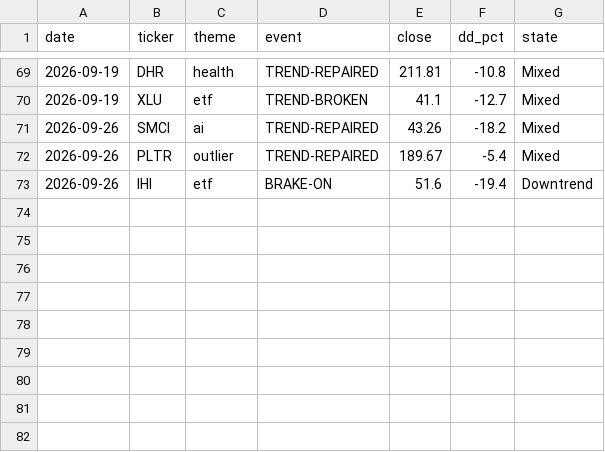
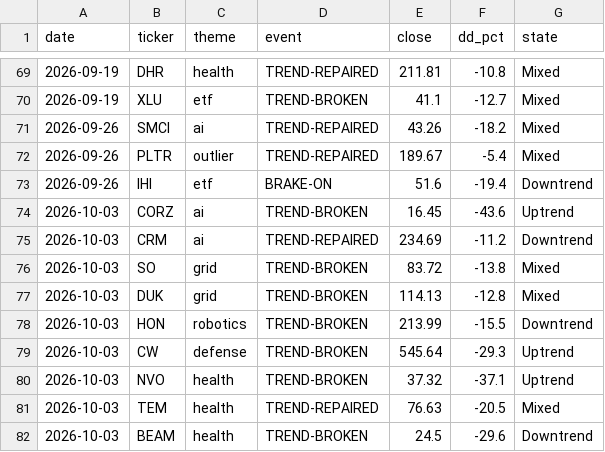
Before and after one commit to huczchen-max/vbt-private, a CSV file: thesis_ledger.csv, drawn as a sheet; only a part is shown, gaps mark what is left out; the diff names each change by its address in the sheet, - before the commit and + after, or states it on an @@ line.

```diff
--- a/thesis_ledger.csv
+++ b/thesis_ledger.csv
+row 74: 2026-10-03 | CORZ | ai | TREND-BROKEN | 16.45 | -43.6 | Uptrend
+row 75: 2026-10-03 | CRM | ai | TREND-REPAIRED | 234.69 | -11.2 | Downtrend
+row 76: 2026-10-03 | SO | grid | TREND-BROKEN | 83.72 | -13.8 | Mixed
+row 77: 2026-10-03 | DUK | grid | TREND-BROKEN | 114.13 | -12.8 | Mixed
+row 78: 2026-10-03 | HON | robotics | TREND-BROKEN | 213.99 | -15.5 | Downtrend
+row 79: 2026-10-03 | CW | defense | TREND-BROKEN | 545.64 | -29.3 | Uptrend
+row 80: 2026-10-03 | NVO | health | TREND-BROKEN | 37.32 | -37.1 | Uptrend
+row 81: 2026-10-03 | TEM | health | TREND-REPAIRED | 76.63 | -20.5 | Mixed
+row 82: 2026-10-03 | BEAM | health | TREND-BROKEN | 24.5 | -29.6 | Downtrend
```
Also changed, not shown: exhaustion_log.csv, options_journal.csv, 8 other files.
